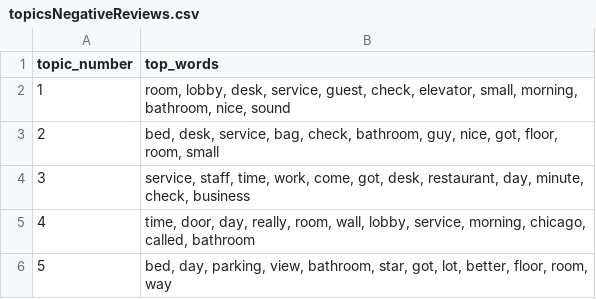
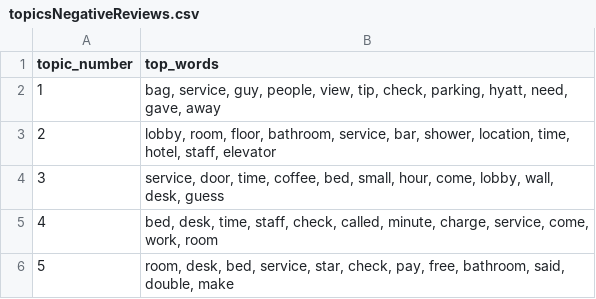
Before and after one commit to jtmcginley123/languageanalytics, a CSV file: Jackie/topicsNegativeReviews.csv, drawn as a sheet.

```diff
--- a/Jackie/topicsNegativeReviews.csv
+++ b/Jackie/topicsNegativeReviews.csv
@@ -1,6 +1,6 @@
 topic_number,top_words
-1,"room, lobby, desk, service, guest, check, elevator, small, morning, bathroom, nice, sound"
-2,"bed, desk, service, bag, check, bathroom, guy, nice, got, floor, room, small"
-3,"service, staff, time, work, come, got, desk, restaurant, day, minute, check, business"
-4,"time, door, day, really, room, wall, lobby, service, morning, chicago, called, bathroom"
-5,"bed, day, parking, view, bathroom, star, got, lot, better, floor, room, way"
+1,"bag, service, guy, people, view, tip, check, parking, hyatt, need, gave, away"
+2,"lobby, room, floor, bathroom, service, bar, shower, location, time, hotel, staff, elevator"
+3,"service, door, time, coffee, bed, small, hour, come, lobby, wall, desk, guess"
+4,"bed, desk, time, staff, check, called, minute, charge, service, come, work, room"
+5,"room, desk, bed, service, star, check, pay, free, bathroom, said, double, make"
```
Also changed, not shown: Jackie/negReviewTopicSummary.csv, Jackie/topicsAllReviews.csv, 3 other files.
